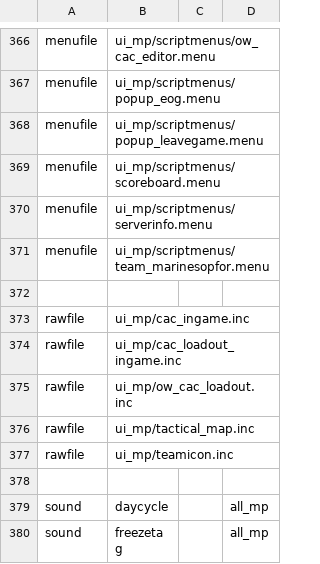
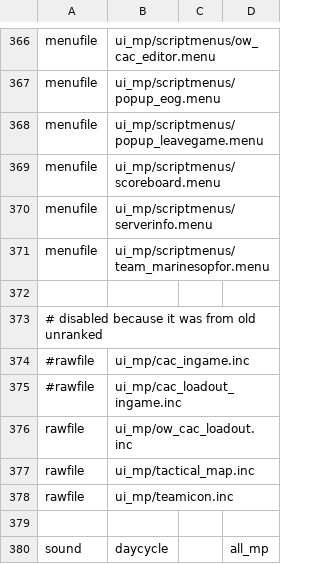
Before and after one commit to adanski/Leetmod, a CSV file: mod.csv, drawn as a sheet; only a part is shown, gaps mark what is left out; the shorter side is filled out with more unchanged rows.

Commit message:
new dvars:   classes_custom_enable - Enable player custom classes. If they are disabled, then players can only select from the default classes   classes_default_enable - Enable default classes and how many. Values: 0-5 (default = 5)   scr_fraggrenade_ammo_count - Number of grenades to give to the player on spawn   scr_specialgrenade_ammo_count - Number of special grenades to give to the player on spawn fix: now player is given number of grenades based on the setted dvars removed some unnecessary menus (they were only used in old-unranked games)

```diff
--- a/mod.csv
+++ b/mod.csv
@@ -372,4 +372,5 @@ menufile,ui_mp/scriptmenus/team_marinesopfor.menu
 
-rawfile,ui_mp/cac_ingame.inc
-rawfile,ui_mp/cac_loadout_ingame.inc
+# disabled because it was from old unranked
+#rawfile,ui_mp/cac_ingame.inc
+#rawfile,ui_mp/cac_loadout_ingame.inc
 rawfile,ui_mp/ow_cac_loadout.inc
```
Also changed, not shown: mp/statsTable.csv, 24 other files.
